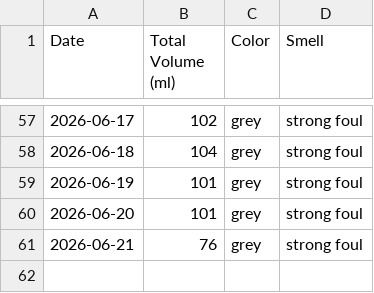
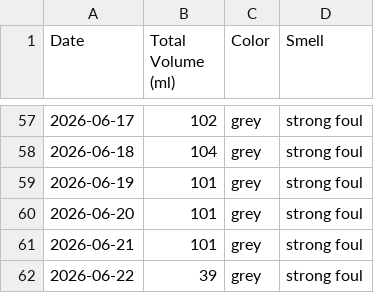
Before and after one commit to michaelyp/calculator, a CSV file: summary_table.csv, drawn as a sheet; only a part is shown, gaps mark what is left out.

```diff
--- a/summary_table.csv
+++ b/summary_table.csv
@@ -60,2 +60,3 @@ Date,Total Volume (ml),Color,Smell
 2026-06-20,101,grey,strong foul
-2026-06-21,76,grey,strong foul
+2026-06-21,101,grey,strong foul
+2026-06-22,39,grey,strong foul
```
